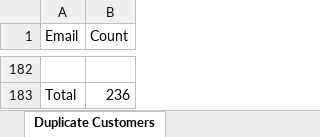
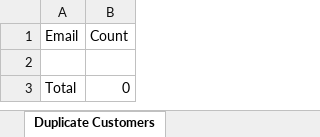
Before and after one commit to amaljanan/worksheet-excel, an Excel workbook: Target Folder/DuplicateRecords.xlsx, sheet Duplicate Customers, drawn as a sheet; only a part is shown, gaps mark what is left out; values as stored, in another font and other column widths than the file's, no borders; addresses are those after the commit; the diff covers the shown part only; the diff names each change by its address in the sheet, - before the commit and + after, or states it on an @@ line.

```diff
--- a/Target Folder/DuplicateRecords.xlsx (sheet Duplicate Customers)
+++ b/Target Folder/DuplicateRecords.xlsx (sheet Duplicate Customers)
-B3 (Count): 236
+B3 (Count): 0
```
Also changed, not shown: 180 removed rows elsewhere in this sheet, 7 other files.
